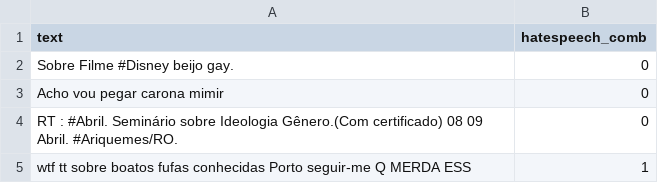
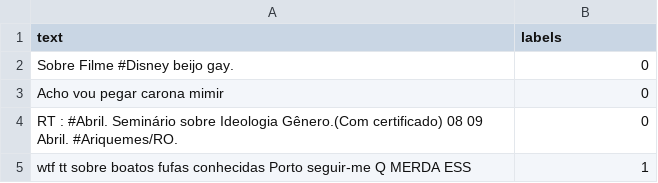
Before and after one commit to Jose-Luan/hate_speech_classification_tcc, a CSV file: dados/Portuguese_Hate_Speech_Dataset/test.csv (was dados/Portuguese_Hate_Speech_Dataset/df_final_test.csv), drawn as a sheet; only a part is shown.

```diff
--- a/dados/Portuguese_Hate_Speech_Dataset/df_final_test.csv
+++ b/dados/Portuguese_Hate_Speech_Dataset/test.csv
@@ -1,2 +1,2 @@
-text,hatespeech_comb
+text,labels
 Sobre Filme #Disney beijo gay.,0
```
Also changed, not shown: dados/HateBR/train.csv.
